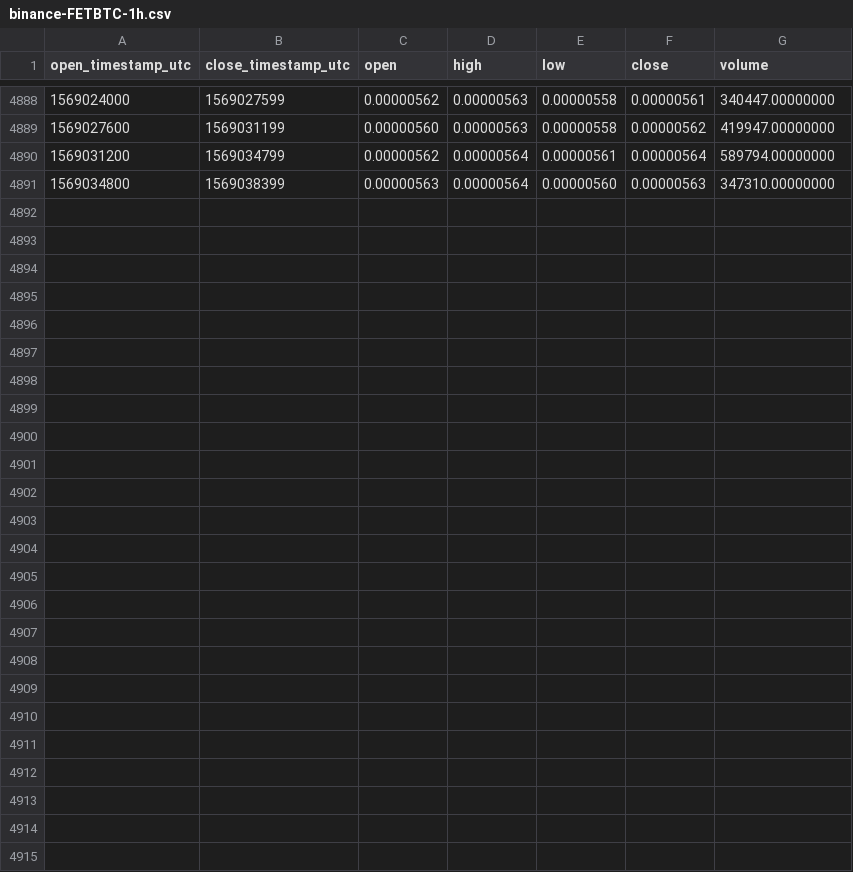
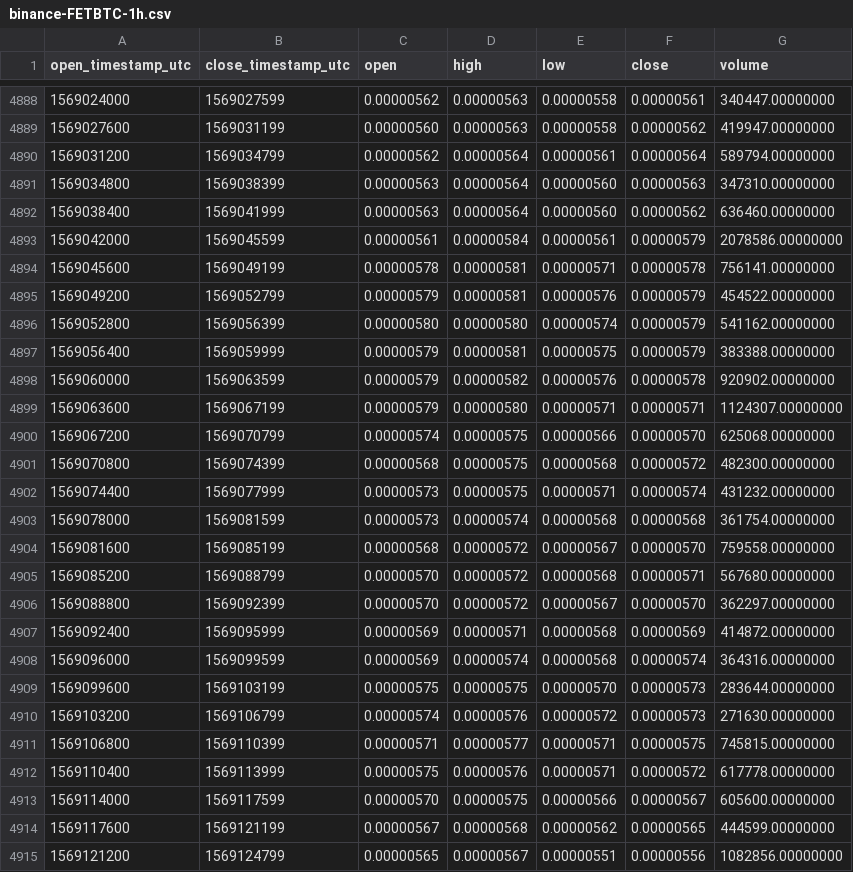
Before and after one commit to cryptobigbro/binance-FETBTC, a CSV file: binance-FETBTC-1h.csv, drawn as a sheet; only a part is shown, gaps mark what is left out; the diff names each change by its address in the sheet, - before the commit and + after, or states it on an @@ line.

Commit message:
Update OHLCV data.

```diff
--- a/binance-FETBTC-1h.csv
+++ b/binance-FETBTC-1h.csv
+row 4892: 1569038400 | 1569041999 | 0.00000563 | 0.00000564 | 0.00000560 | 0.00000562 | 636460.00000000
+row 4893: 1569042000 | 1569045599 | 0.00000561 | 0.00000584 | 0.00000561 | 0.00000579 | 2078586.00000000
+row 4894: 1569045600 | 1569049199 | 0.00000578 | 0.00000581 | 0.00000571 | 0.00000578 | 756141.00000000
+row 4895: 1569049200 | 1569052799 | 0.00000579 | 0.00000581 | 0.00000576 | 0.00000579 | 454522.00000000
+row 4896: 1569052800 | 1569056399 | 0.00000580 | 0.00000580 | 0.00000574 | 0.00000579 | 541162.00000000
+row 4897: 1569056400 | 1569059999 | 0.00000579 | 0.00000581 | 0.00000575 | 0.00000579 | 383388.00000000
+row 4898: 1569060000 | 1569063599 | 0.00000579 | 0.00000582 | 0.00000576 | 0.00000578 | 920902.00000000
+row 4899: 1569063600 | 1569067199 | 0.00000579 | 0.00000580 | 0.00000571 | 0.00000571 | 1124307.00000000
+row 4900: 1569067200 | 1569070799 | 0.00000574 | 0.00000575 | 0.00000566 | 0.00000570 | 625068.00000000
+row 4901: 1569070800 | 1569074399 | 0.00000568 | 0.00000575 | 0.00000568 | 0.00000572 | 482300.00000000
+row 4902: 1569074400 | 1569077999 | 0.00000573 | 0.00000575 | 0.00000571 | 0.00000574 | 431232.00000000
+row 4903: 1569078000 | 1569081599 | 0.00000573 | 0.00000574 | 0.00000568 | 0.00000568 | 361754.00000000
+row 4904: 1569081600 | 1569085199 | 0.00000568 | 0.00000572 | 0.00000567 | 0.00000570 | 759558.00000000
+row 4905: 1569085200 | 1569088799 | 0.00000570 | 0.00000572 | 0.00000568 | 0.00000571 | 567680.00000000
+row 4906: 1569088800 | 1569092399 | 0.00000570 | 0.00000572 | 0.00000567 | 0.00000570 | 362297.00000000
+row 4907: 1569092400 | 1569095999 | 0.00000569 | 0.00000571 | 0.00000568 | 0.00000569 | 414872.00000000
+row 4908: 1569096000 | 1569099599 | 0.00000569 | 0.00000574 | 0.00000568 | 0.00000574 | 364316.00000000
+row 4909: 1569099600 | 1569103199 | 0.00000575 | 0.00000575 | 0.00000570 | 0.00000573 | 283644.00000000
+row 4910: 1569103200 | 1569106799 | 0.00000574 | 0.00000576 | 0.00000572 | 0.00000573 | 271630.00000000
+row 4911: 1569106800 | 1569110399 | 0.00000571 | 0.00000577 | 0.00000571 | 0.00000575 | 745815.00000000
+row 4912: 1569110400 | 1569113999 | 0.00000575 | 0.00000576 | 0.00000571 | 0.00000572 | 617778.00000000
+row 4913: 1569114000 | 1569117599 | 0.00000570 | 0.00000575 | 0.00000566 | 0.00000567 | 605600.00000000
+row 4914: 1569117600 | 1569121199 | 0.00000567 | 0.00000568 | 0.00000562 | 0.00000565 | 444599.00000000
+row 4915: 1569121200 | 1569124799 | 0.00000565 | 0.00000567 | 0.00000551 | 0.00000556 | 1082856.00000000
```
Also changed, not shown: binance-FETBTC-1d.csv.
